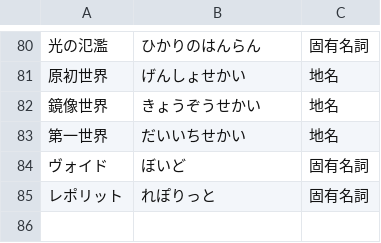
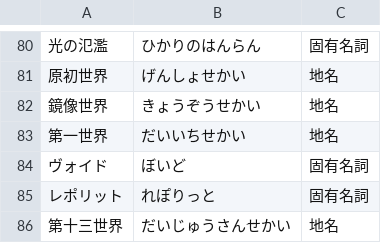
Before and after one commit to Philmist/AmiVoiceUserDic, a TSV file: dict/ff14/ff14_world.tsv, drawn as a sheet; only a part is shown, gaps mark what is left out.

```diff
--- a/dict/ff14/ff14_world.tsv
+++ b/dict/ff14/ff14_world.tsv
@@ -85 +85,2 @@
 レポリット	れぽりっと	固有名詞
+第十三世界	だいじゅうさんせかい	地名
```
Also changed, not shown: dict/ff14/ff14_battlecontents.tsv, dict/ff14/ff14_people.tsv.
